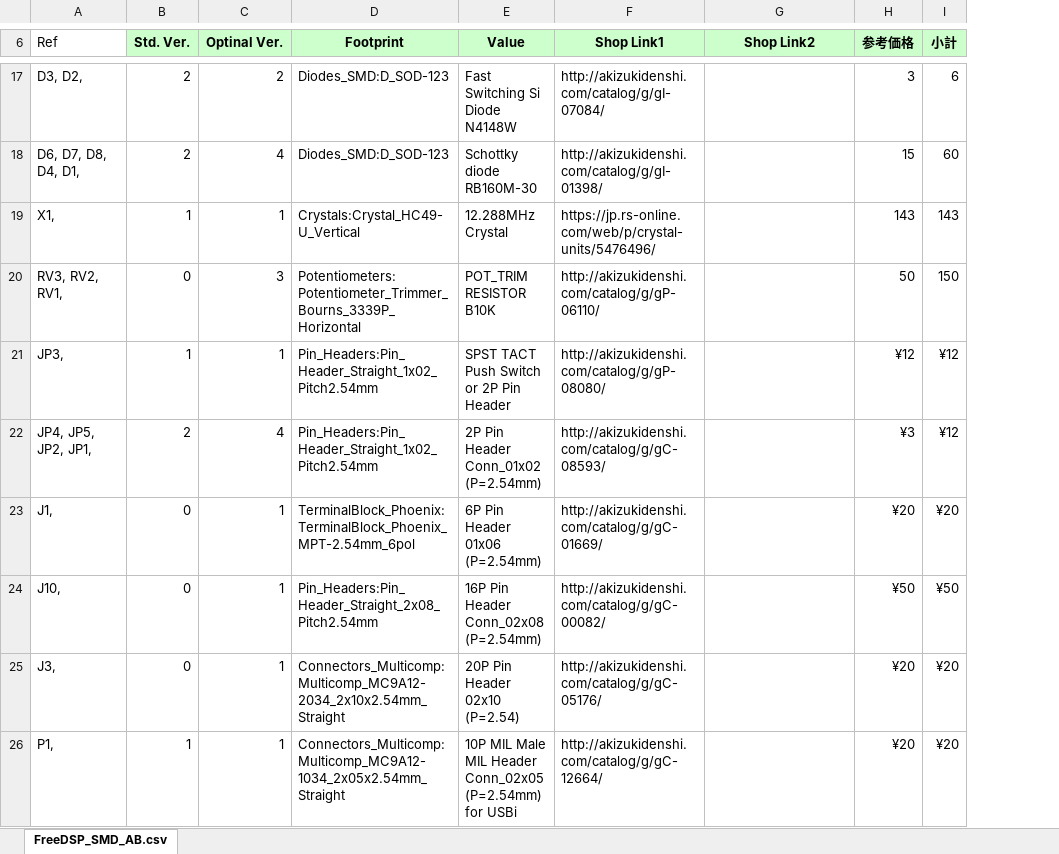
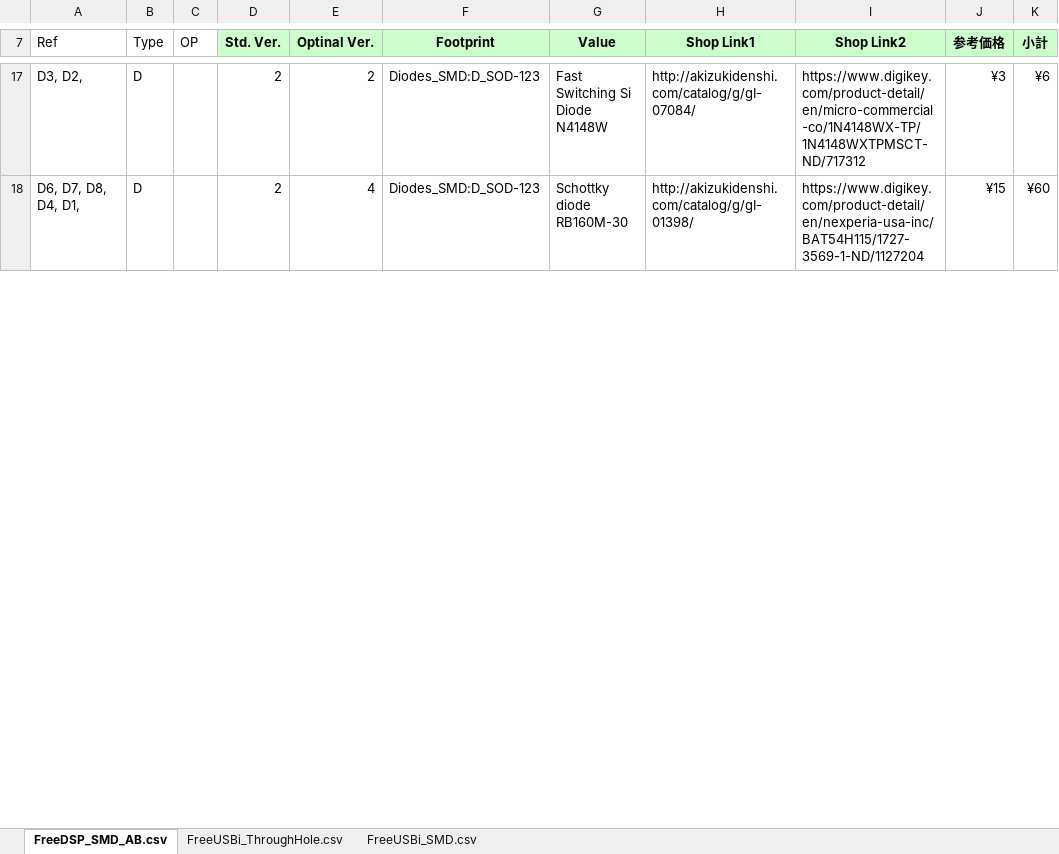
Before and after one commit to CyberPit/FreeDSP-FreeDSP_SMD_AB, an Excel workbook: KiCAD/FreeDSP_SMD_AB.xlsx, sheet FreeDSP_SMD_AB.csv, drawn as a sheet; only a part is shown, gaps mark what is left out; values as stored, in another font and other column widths than the file's, no borders; removed rows and columns are numbered as before the commit, all else as after; the diff covers the shown part only; the diff names each change by its address in the sheet, - before the commit and + after, or states it on an @@ line.

```diff
--- a/KiCAD/FreeDSP_SMD_AB.xlsx (sheet FreeDSP_SMD_AB.csv)
+++ b/KiCAD/FreeDSP_SMD_AB.xlsx (sheet FreeDSP_SMD_AB.csv)
+sheet tab: FreeUSBi_ThroughHole.csv
+sheet tab: FreeUSBi_SMD.csv
+column B (Type), rows 17-18: D | D
+column C (OP), empty
-I17 (Shop Link2): (empty)
+I17 (Shop Link2): https://www.digikey.com/product-detail/en/micro-commercial-co/1N4148WX-TP/1N4148WXTPMSCT-ND/717312
-J17 (参考価格): 3
+J17 (参考価格): ¥3
-K17 (小計): 6
+K17 (小計): ¥6
-I18 (Shop Link2): (empty)
+I18 (Shop Link2): https://www.digikey.com/product-detail/en/nexperia-usa-inc/BAT54H115/1727-3569-1-ND/1127204
-J18 (参考価格): 15
+J18 (参考価格): ¥15
-K18 (小計): 60
+K18 (小計): ¥60
-row 19: X1, | 1 | 1 | Crystals:Crystal_HC49-U_Vertical | 12.288MHz Crystal | https://jp.rs-online.com/web/p/crystal-units/5476496/ |  | 143 | 143
-row 20: RV3, RV2, RV1, | 0 | 3 | Potentiometers:Potentiometer_Trimmer_Bourns_3339P_Horizontal | POT_TRIM RESISTOR B10K | http://akizukidenshi.com/catalog/g/gP-06110/ |  | 50 | 150
-row 21: JP3, | 1 | 1 | Pin_Headers:Pin_Header_Straight_1x02_Pitch2.54mm | SPST TACT Push Switch or 2P Pin Header | http://akizukidenshi.com/catalog/g/gP-08080/ |  | ¥12 | ¥12
-row 22: JP4, JP5, JP2, JP1, | 2 | 4 | Pin_Headers:Pin_Header_Straight_1x02_Pitch2.54mm | 2P Pin Header Conn_01x02 (P=2.54mm) | http://akizukidenshi.com/catalog/g/gC-08593/ |  | ¥3 | ¥12
-row 23: J1, | 0 | 1 | TerminalBlock_Phoenix:TerminalBlock_Phoenix_MPT-2.54mm_6pol | 6P Pin Header 01x06 (P=2.54mm) | http://akizukidenshi.com/catalog/g/gC-01669/ |  | ¥20 | ¥20
-row 24: J10, | 0 | 1 | Pin_Headers:Pin_Header_Straight_2x08_Pitch2.54mm | 16P Pin Header Conn_02x08 (P=2.54mm) | http://akizukidenshi.com/catalog/g/gC-00082/ |  | ¥50 | ¥50
-row 25: J3, | 0 | 1 | Connectors_Multicomp:Multicomp_MC9A12-2034_2x10x2.54mm_Straight | 20P Pin Header 02x10 (P=2.54) | http://akizukidenshi.com/catalog/g/gC-05176/ |  | ¥20 | ¥20
-row 26: P1, | 1 | 1 | Connectors_Multicomp:Multicomp_MC9A12-1034_2x05x2.54mm_Straight | 10P MIL Male MIL Header Conn_02x05 (P=2.54mm) for USBi | http://akizukidenshi.com/catalog/g/gC-12664/ |  | ¥20 | ¥20
```
Also changed, not shown: 37 added rows, 26 removed rows, 6 moved rows and 33 edited cells elsewhere in this sheet, formulas that keep their value.
